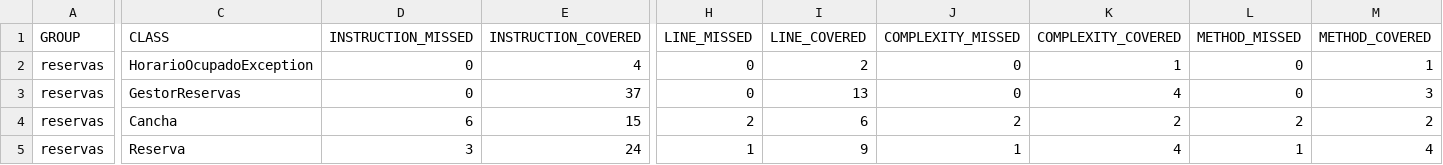
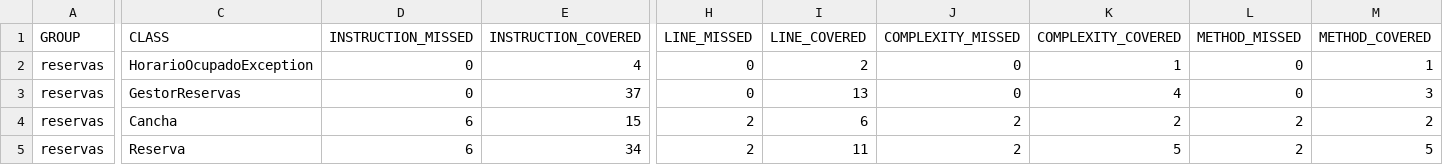
Before and after one commit to kenkairon/EvaluacionModularNombre-ApellidoGrupo4, a CSV file: target/site/jacoco/jacoco.csv, drawn as a sheet; only a part is shown, gaps mark what is left out; the diff names each change by its address in the sheet, - before the commit and + after, or states it on an @@ line.

```diff
--- a/target/site/jacoco/jacoco.csv
+++ b/target/site/jacoco/jacoco.csv
-D5 (INSTRUCTION_MISSED): 3
+D5 (INSTRUCTION_MISSED): 6
-E5 (INSTRUCTION_COVERED): 24
+E5 (INSTRUCTION_COVERED): 34
-H5 (LINE_MISSED): 1
+H5 (LINE_MISSED): 2
-I5 (LINE_COVERED): 9
+I5 (LINE_COVERED): 11
-J5 (COMPLEXITY_MISSED): 1
+J5 (COMPLEXITY_MISSED): 2
-K5 (COMPLEXITY_COVERED): 4
+K5 (COMPLEXITY_COVERED): 5
-L5 (METHOD_MISSED): 1
+L5 (METHOD_MISSED): 2
-M5 (METHOD_COVERED): 4
+M5 (METHOD_COVERED): 5
```
Also changed, not shown: 31 other files.
